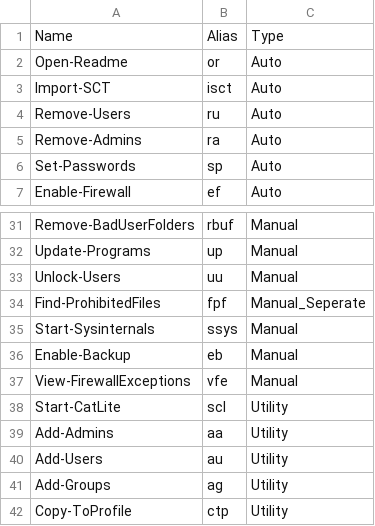
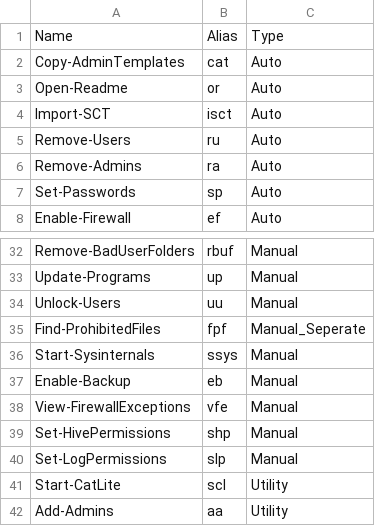
Before and after one commit to DropTheTableTacos/CyberPatriot_Windows_Scripts, a CSV file: lists/functions.csv, drawn as a sheet; only a part is shown, gaps mark what is left out; the shorter side is filled out with more unchanged rows.

Commit message:
Added some new functions to copy admintemplates, installroot, added txt checklist, epic

```diff
--- a/lists/functions.csv
+++ b/lists/functions.csv
@@ -1,2 +1,3 @@
 Name,Alias,Type
+Copy-AdminTemplates,cat,Auto
 Open-Readme,or,Auto
@@ -37,2 +38,4 @@ Enable-Backup,eb,Manual
 View-FirewallExceptions,vfe,Manual
+Set-HivePermissions,shp,Manual
+Set-LogPermissions,slp,Manual
 Start-CatLite,scl,Utility
```
Also changed, not shown: 10 other files.
